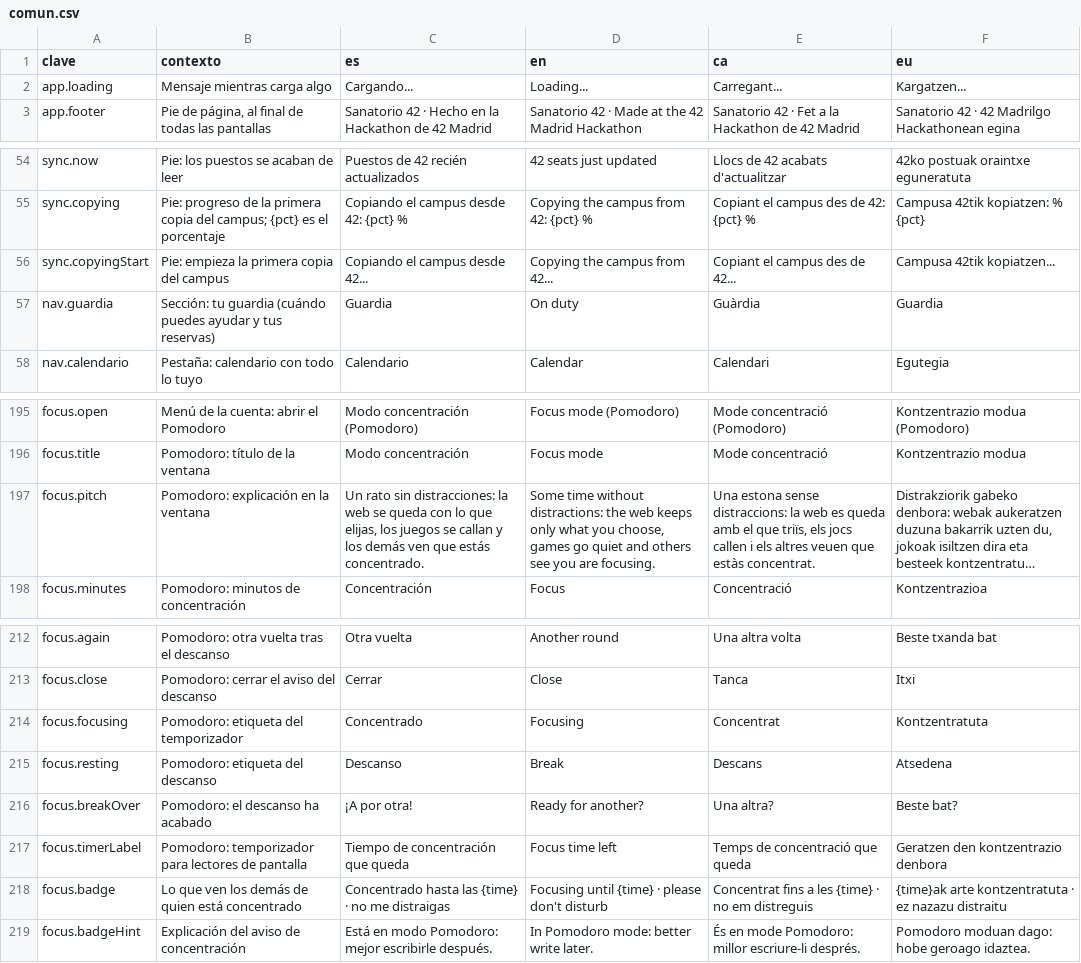
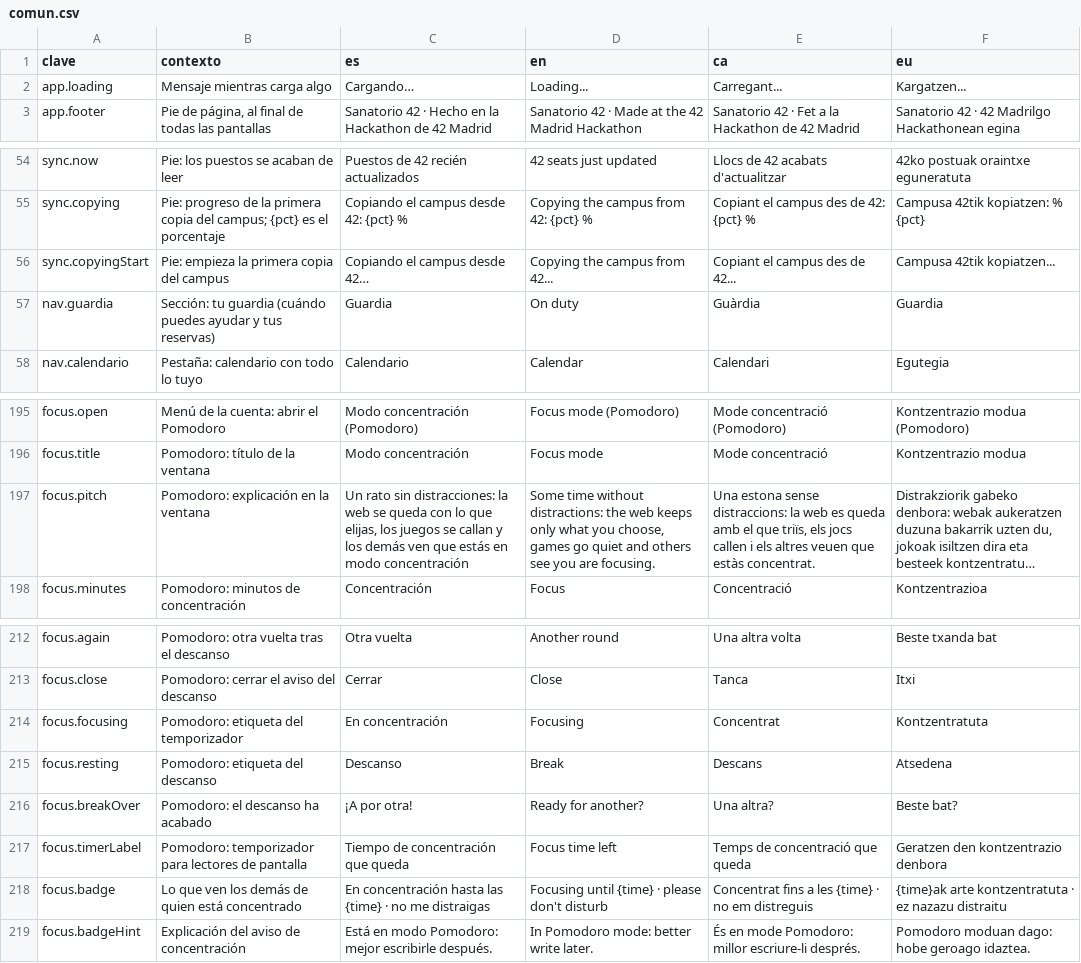
Before and after one commit to ALRO-GM/sanatorio-42, a CSV file: apps/web/src/shared/i18n/textos/comun.csv, drawn as a sheet; only a part is shown, gaps mark what is left out; long unchanged cells end in …; the diff names each change by its address in the sheet, - before the commit and + after, or states it on an @@ line.

```diff
--- a/apps/web/src/shared/i18n/textos/comun.csv
+++ b/apps/web/src/shared/i18n/textos/comun.csv
-C2 (es): Cargando...
+C2 (es): Cargando…
-C56 (es): Copiando el campus desde 42...
+C56 (es): Copiando el campus desde 42…
-C197 (es): …que estás concentrado.
+C197 (es): …que estás en modo concentración
-C214 (es): Concentrado
+C214 (es): En concentración
-C218 (es): Concentrado hasta las…
+C218 (es): En concentración hasta las…
```
Also changed, not shown: apps/web/src/shared/i18n/textos/animos.csv, apps/web/src/shared/i18n/textos/expediente.csv, 35 other files.
